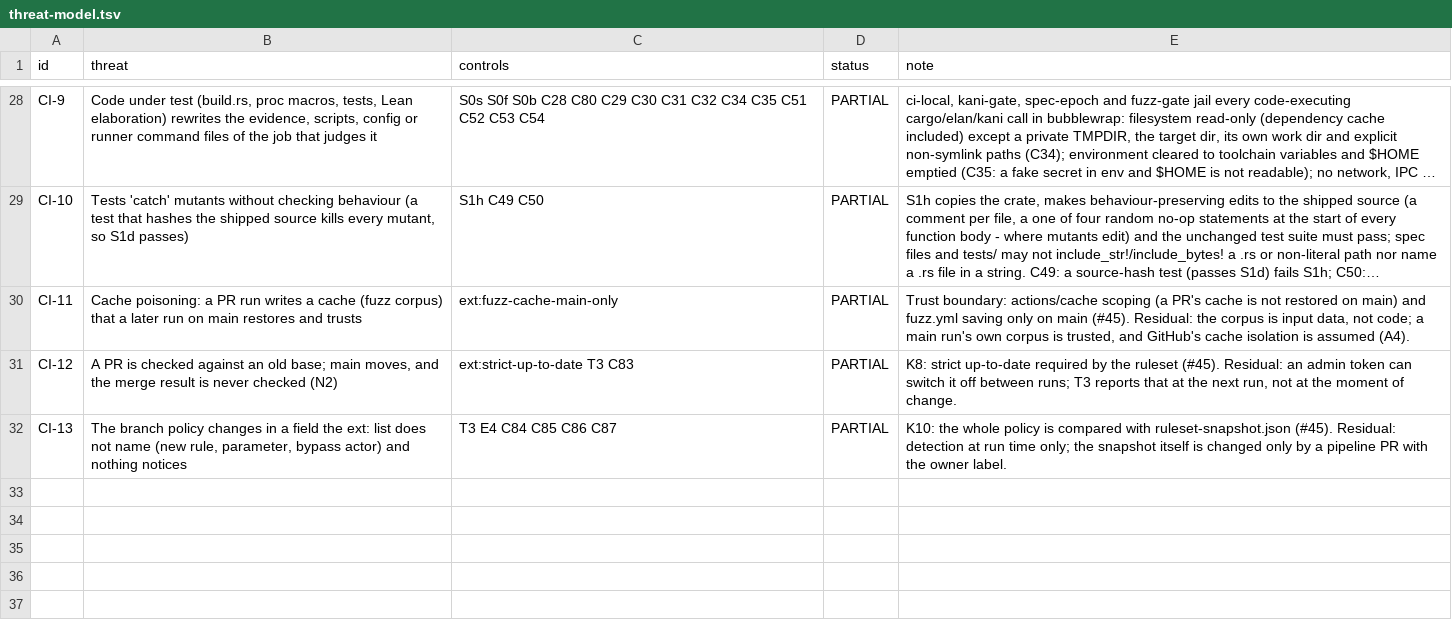
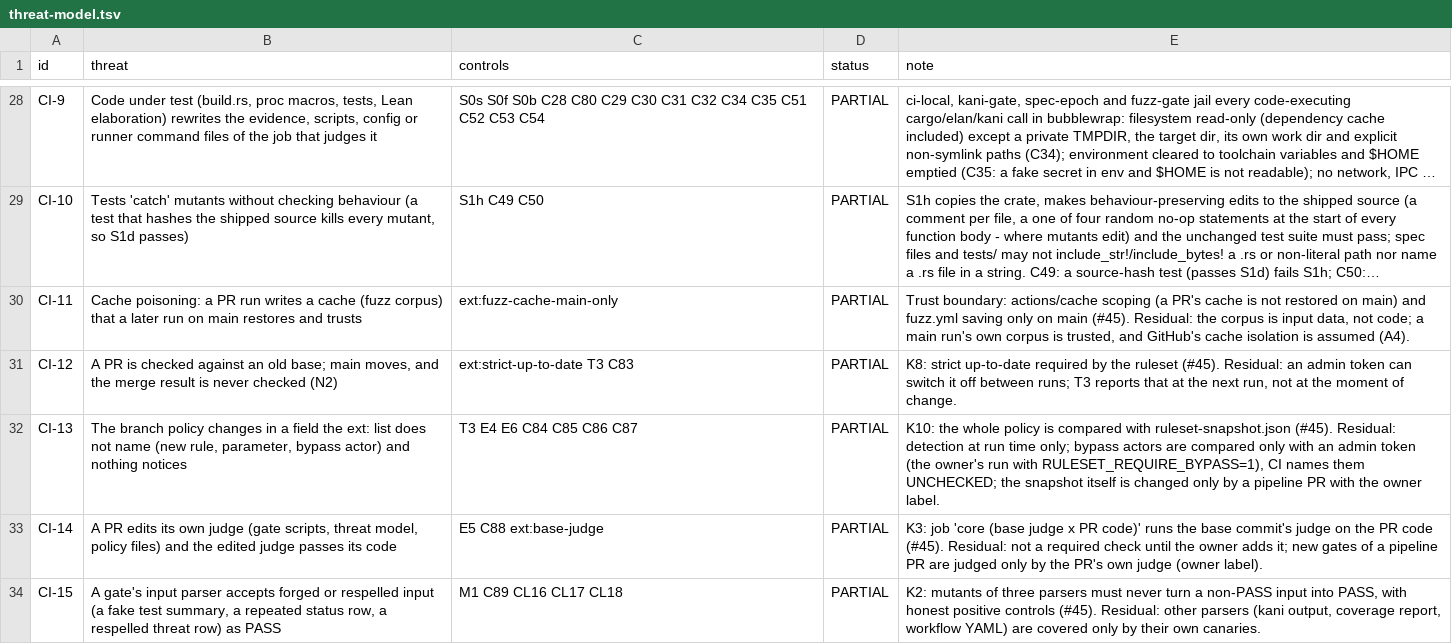
Before and after one commit to Demiurg-AU/rust-cicd-core, a TSV file: threat-model.tsv, drawn as a sheet; only a part is shown, gaps mark what is left out; long unchanged cells end in ….

```diff
--- a/threat-model.tsv
+++ b/threat-model.tsv
@@ -31,2 +31,4 @@ CI-11	Cache poisoning: a PR run writes a cache (fuzz corpus) that a later run on
 CI-12	A PR is checked against an old base; main moves, and the merge result is never checked (N2)	ext:strict-up-to-date T3 C83	PARTIAL	K8: strict up-to-date required by the ruleset (#45). Residual: an admin token can switch it off between runs; T3 reports that at the next run, not at the moment of change.
-CI-13	The branch policy changes in a field the ext: list does not name (new rule, parameter, bypass actor) and nothing notices	T3 E4 C84 C85 C86 C87	PARTIAL	K10: the whole policy is compared with ruleset-snapshot.json (#45). Residual: detection at run time only; the snapshot itself is changed only by a pipeline PR with the owner label.
+CI-13	The branch policy changes in a field the ext: list does not name (new rule, parameter, bypass actor) and nothing notices	T3 E4 E6 C84 C85 C86 C87	PARTIAL	K10: the whole policy is compared with ruleset-snapshot.json (#45). Residual: detection at run time only; bypass actors are compared only with an admin token (the owner's run with RULESET_REQUIRE_BYPASS=1), CI names them UNCHECKED; the snapshot itself is changed only by a pipeline PR with the owner label.
+CI-14	A PR edits its own judge (gate scripts, threat model, policy files) and the edited judge passes its code	E5 C88 ext:base-judge	PARTIAL	K3: job 'core (base judge x PR code)' runs the base commit's judge on the PR code (#45). Residual: not a required check until the owner adds it; new gates of a pipeline PR are judged only by the PR's own judge (owner label).
+CI-15	A gate's input parser accepts forged or respelled input (a fake test summary, a repeated status row, a respelled threat row) as PASS	M1 C89 CL16 CL17 CL18	PARTIAL	K2: mutants of three parsers must never turn a non-PASS input into PASS, with honest positive controls (#45). Residual: other parsers (kani output, coverage report, workflow YAML) are covered only by their own canaries.
```
Also changed, not shown: ext-controls.tsv, 7 other files.
